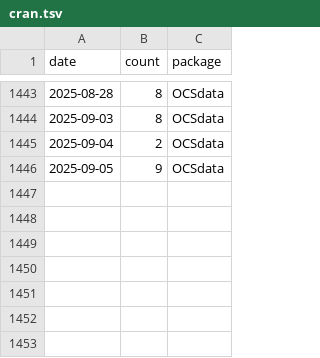
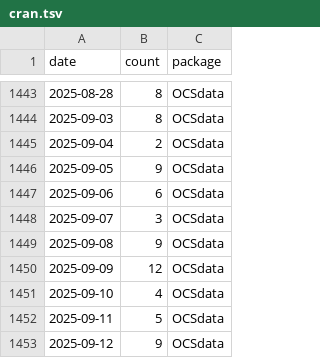
Before and after one commit to opencasestudies/ocs-metrics-dashboard, a TSV file: metricminer_data/cran/cran.tsv, drawn as a sheet; only a part is shown, gaps mark what is left out; the diff names each change by its address in the sheet, - before the commit and + after, or states it on an @@ line.

```diff
--- a/metricminer_data/cran/cran.tsv
+++ b/metricminer_data/cran/cran.tsv
+row 1447: 2025-09-06 | 6 | OCSdata
+row 1448: 2025-09-07 | 3 | OCSdata
+row 1449: 2025-09-08 | 9 | OCSdata
+row 1450: 2025-09-09 | 12 | OCSdata
+row 1451: 2025-09-10 | 4 | OCSdata
+row 1452: 2025-09-11 | 5 | OCSdata
+row 1453: 2025-09-12 | 9 | OCSdata
```
